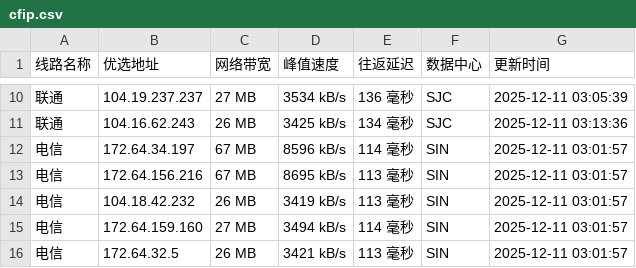
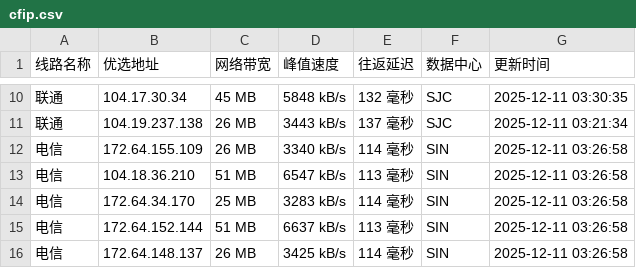
Before and after one commit to xing2kong/cfipv4db, a CSV file: cfip.csv, drawn as a sheet; only a part is shown, gaps mark what is left out; the diff covers the shown part only.

```diff
--- a/cfip.csv
+++ b/cfip.csv
@@ -10,7 +10,7 @@
-联通,104.19.237.237,27 MB,3534 kB/s,136 毫秒,SJC,2025-12-11 03:05:39
-联通,104.16.62.243,26 MB,3425 kB/s,134 毫秒,SJC,2025-12-11 03:13:36
-电信,172.64.34.197,67 MB,8596 kB/s,114 毫秒,SIN,2025-12-11 03:01:57
-电信,172.64.156.216,67 MB,8695 kB/s,113 毫秒,SIN,2025-12-11 03:01:57
-电信,104.18.42.232,26 MB,3419 kB/s,113 毫秒,SIN,2025-12-11 03:01:57
-电信,172.64.159.160,27 MB,3494 kB/s,114 毫秒,SIN,2025-12-11 03:01:57
-电信,172.64.32.5,26 MB,3421 kB/s,113 毫秒,SIN,2025-12-11 03:01:57
+联通,104.17.30.34,45 MB,5848 kB/s,132 毫秒,SJC,2025-12-11 03:30:35
+联通,104.19.237.138,26 MB,3443 kB/s,137 毫秒,SJC,2025-12-11 03:21:34
+电信,172.64.155.109,26 MB,3340 kB/s,114 毫秒,SIN,2025-12-11 03:26:58
+电信,104.18.36.210,51 MB,6547 kB/s,113 毫秒,SIN,2025-12-11 03:26:58
+电信,172.64.34.170,25 MB,3283 kB/s,114 毫秒,SIN,2025-12-11 03:26:58
+电信,172.64.152.144,51 MB,6637 kB/s,113 毫秒,SIN,2025-12-11 03:26:58
+电信,172.64.148.137,26 MB,3425 kB/s,114 毫秒,SIN,2025-12-11 03:26:58
```
Also changed, not shown: 2 added rows, 2 removed rows and 27 edited cells elsewhere in this file, 1 other file.
